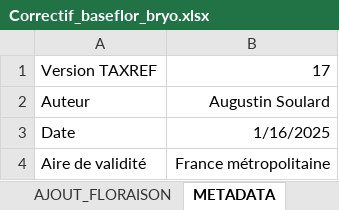
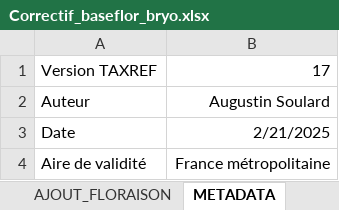
Before and after one commit to augustinsoulard/BDD_FLORE_CONSTRUCT, an Excel workbook: TAXONOMIE/TAXREF-MATCH-BASEFLOR/Correctif_baseflor_bryo.xlsx, sheet METADATA, drawn as a sheet; values as stored, in another font and other column widths than the file's, no borders; the diff names each change by its address in the sheet, - before the commit and + after, or states it on an @@ line.

```diff
--- a/TAXONOMIE/TAXREF-MATCH-BASEFLOR/Correctif_baseflor_bryo.xlsx (sheet METADATA)
+++ b/TAXONOMIE/TAXREF-MATCH-BASEFLOR/Correctif_baseflor_bryo.xlsx (sheet METADATA)
-B3: 1/16/2025
+B3: 2/21/2025
```
Also changed, not shown: sheet CORRECTIF.
